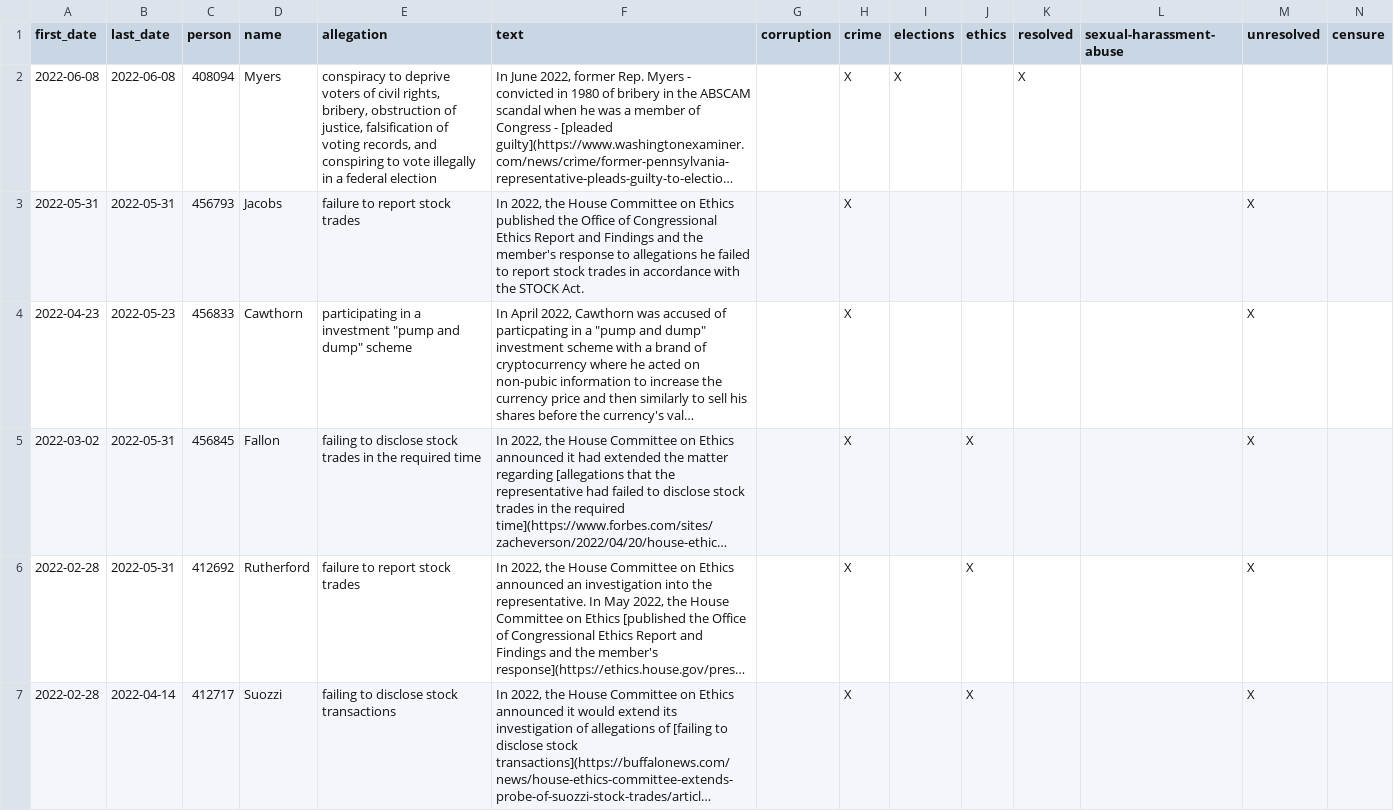
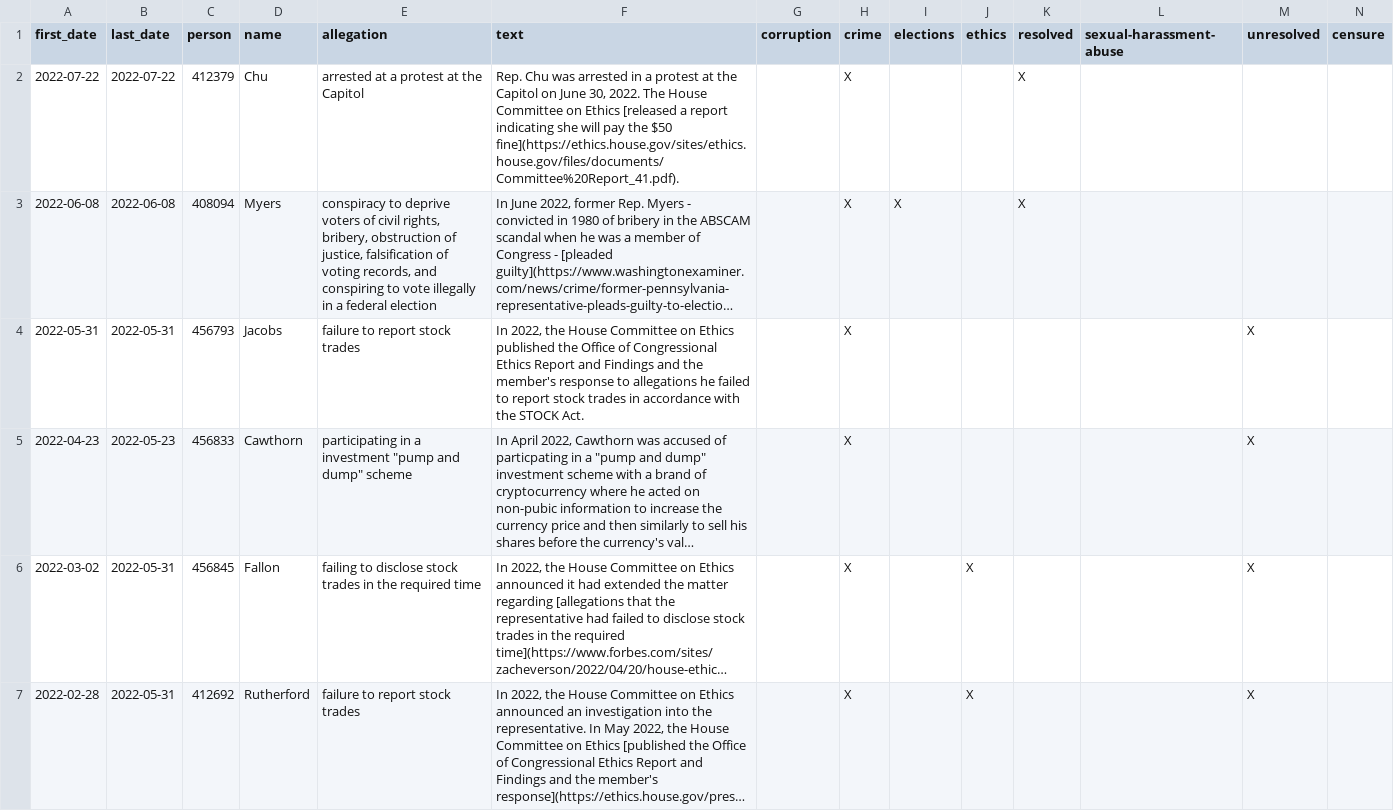
Before and after one commit to govtrack/misconduct, a CSV file: misconduct-instances.csv, drawn as a sheet; only a part is shown; the shorter side is filled out with more unchanged rows; long unchanged cells end in …; rows hold the shown columns only; the diff covers the shown part only; the diff names each change by its address in the sheet, - before the commit and + after, or states it on an @@ line.

```diff
--- a/misconduct-instances.csv
+++ b/misconduct-instances.csv
+row 2: 2022-07-22 | 2022-07-22 | 412379 | Chu | arrested at a protest at the Capitol | Rep. Chu was arrested in a protest at the Capitol on June 30, 2022. The House Committee on Ethics [released a report indicating she will pay the $50 fine](https://ethics.house.gov/sites/ethics.house.gov/files/documents/Committee%20Report_41.pdf). |  | X |  |  | X
```
Also changed, not shown: 6 edited cells elsewhere in this file, 1 other file.
